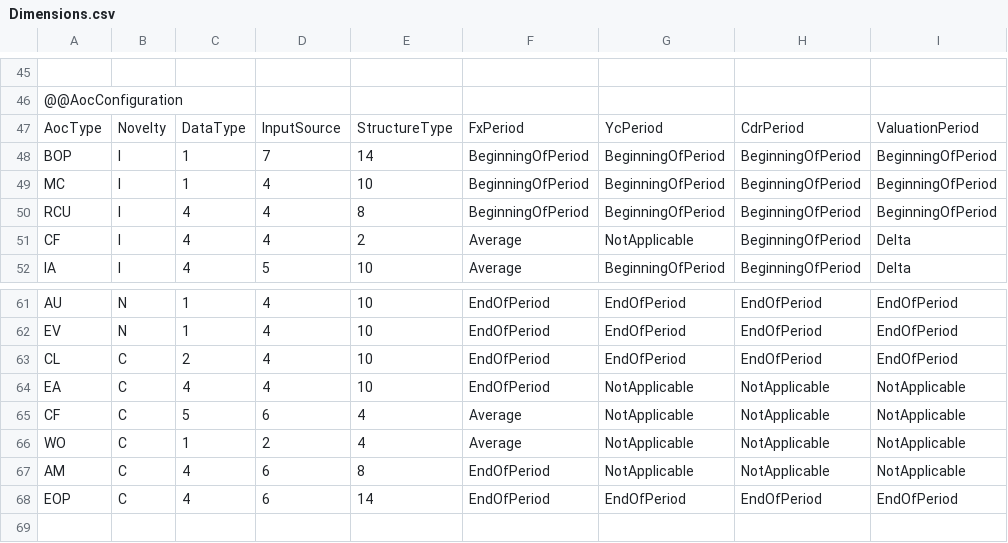
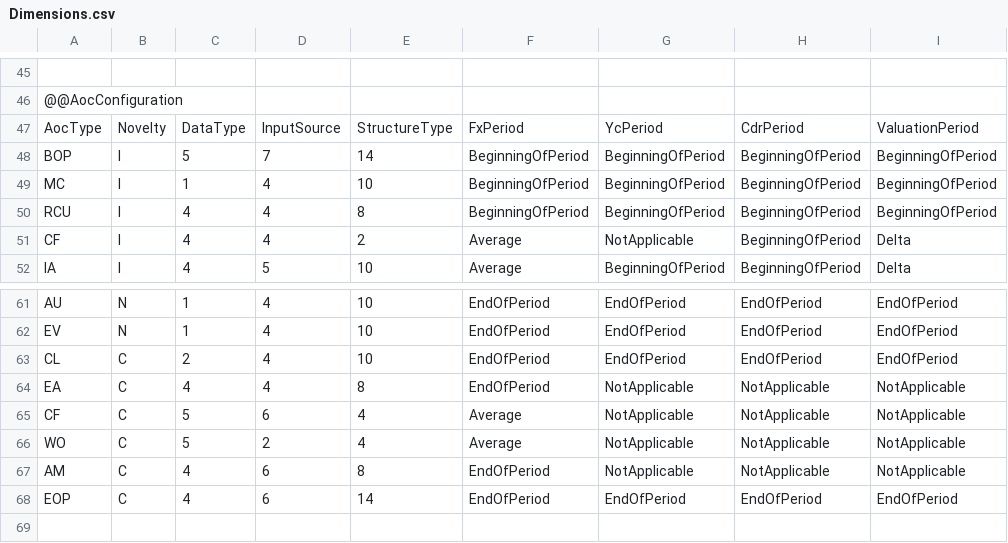
Before and after one commit to Systemorph/IFRS17CalculationEngine, a CSV file: ifrs17-template/Files/Dimensions.csv, drawn as a sheet; only a part is shown, gaps mark what is left out; the diff names each change by its address in the sheet, - before the commit and + after, or states it on an @@ line.

Commit message:
aoc config

```diff
--- a/ifrs17-template/Files/Dimensions.csv
+++ b/ifrs17-template/Files/Dimensions.csv
-C48: 1
+C48: 5
-E64: 10
+E64: 8
-C66: 1
+C66: 5
```
